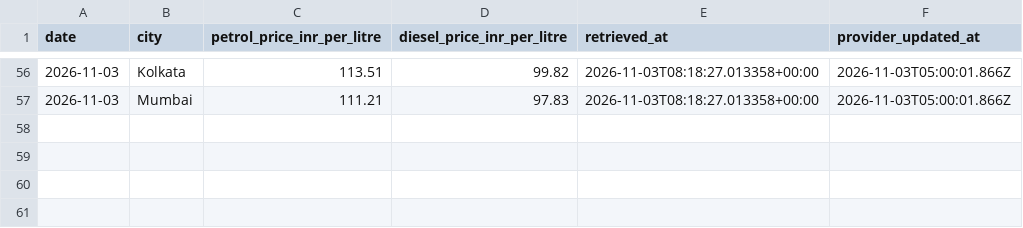
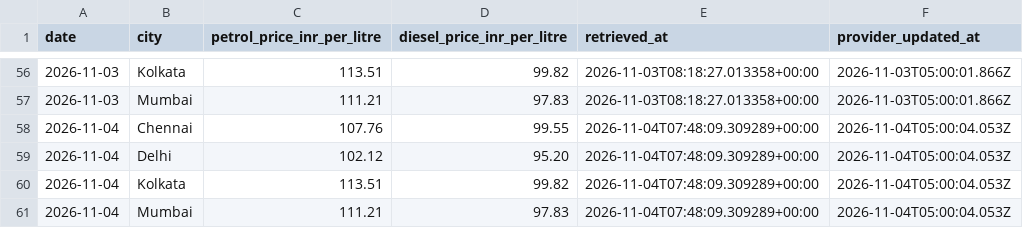
Before and after one commit to SanthoshEasuwar/fuel-price-prediction-sys, a CSV file: Data/live_prices.csv, drawn as a sheet; only a part is shown, gaps mark what is left out.

```diff
--- a/Data/live_prices.csv
+++ b/Data/live_prices.csv
@@ -57 +57,5 @@ date,city,petrol_price_inr_per_litre,diesel_price_inr_per_litre,retrieved_at,pro
 2026-11-03,Mumbai,111.21,97.83,2026-11-03T08:18:27.013358+00:00,2026-11-03T05:00:01.866Z
+2026-11-04,Chennai,107.76,99.55,2026-11-04T07:48:09.309289+00:00,2026-11-04T05:00:04.053Z
+2026-11-04,Delhi,102.12,95.20,2026-11-04T07:48:09.309289+00:00,2026-11-04T05:00:04.053Z
+2026-11-04,Kolkata,113.51,99.82,2026-11-04T07:48:09.309289+00:00,2026-11-04T05:00:04.053Z
+2026-11-04,Mumbai,111.21,97.83,2026-11-04T07:48:09.309289+00:00,2026-11-04T05:00:04.053Z
```
Also changed, not shown: Data/daily_forecasts.csv.
